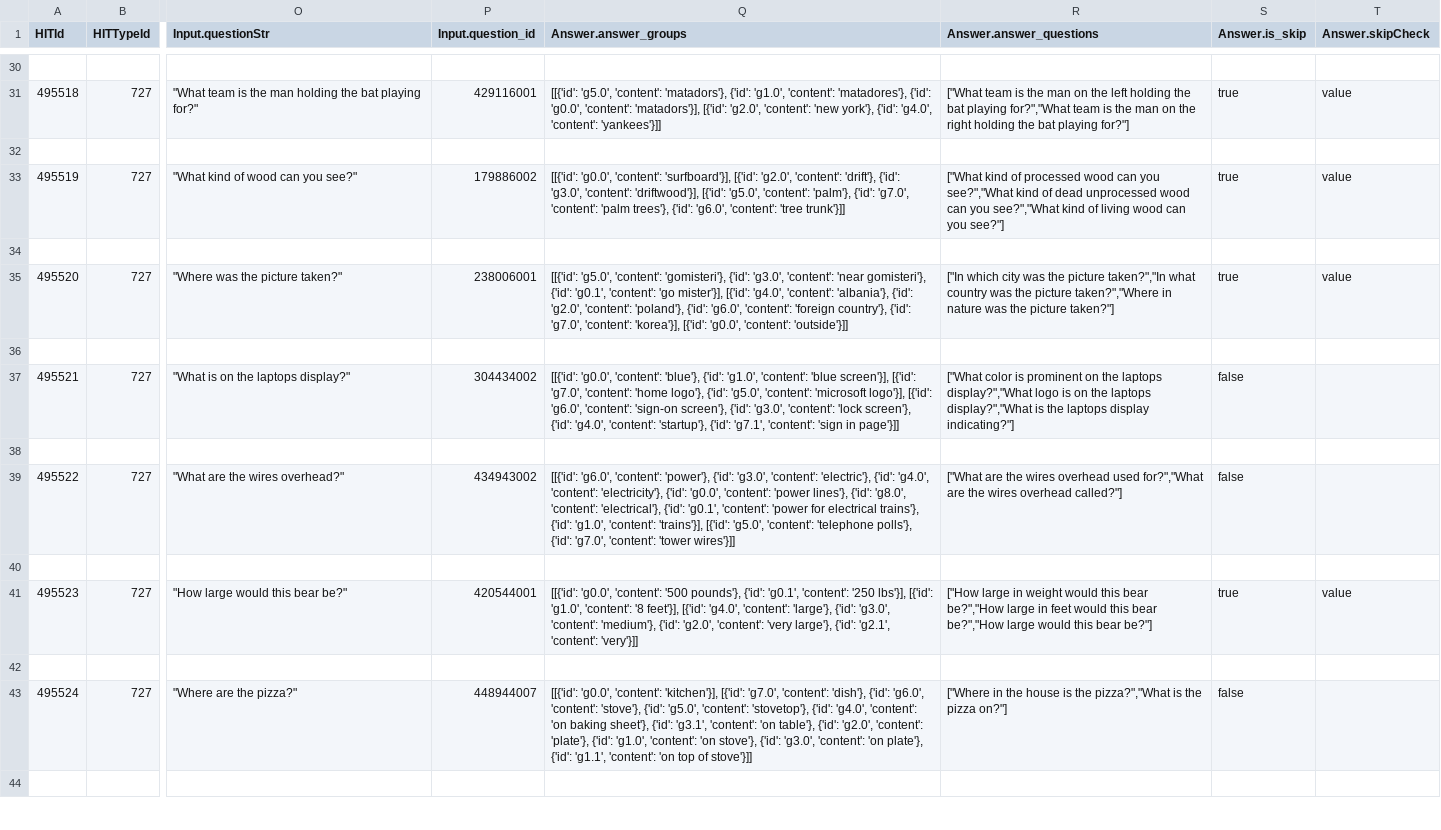
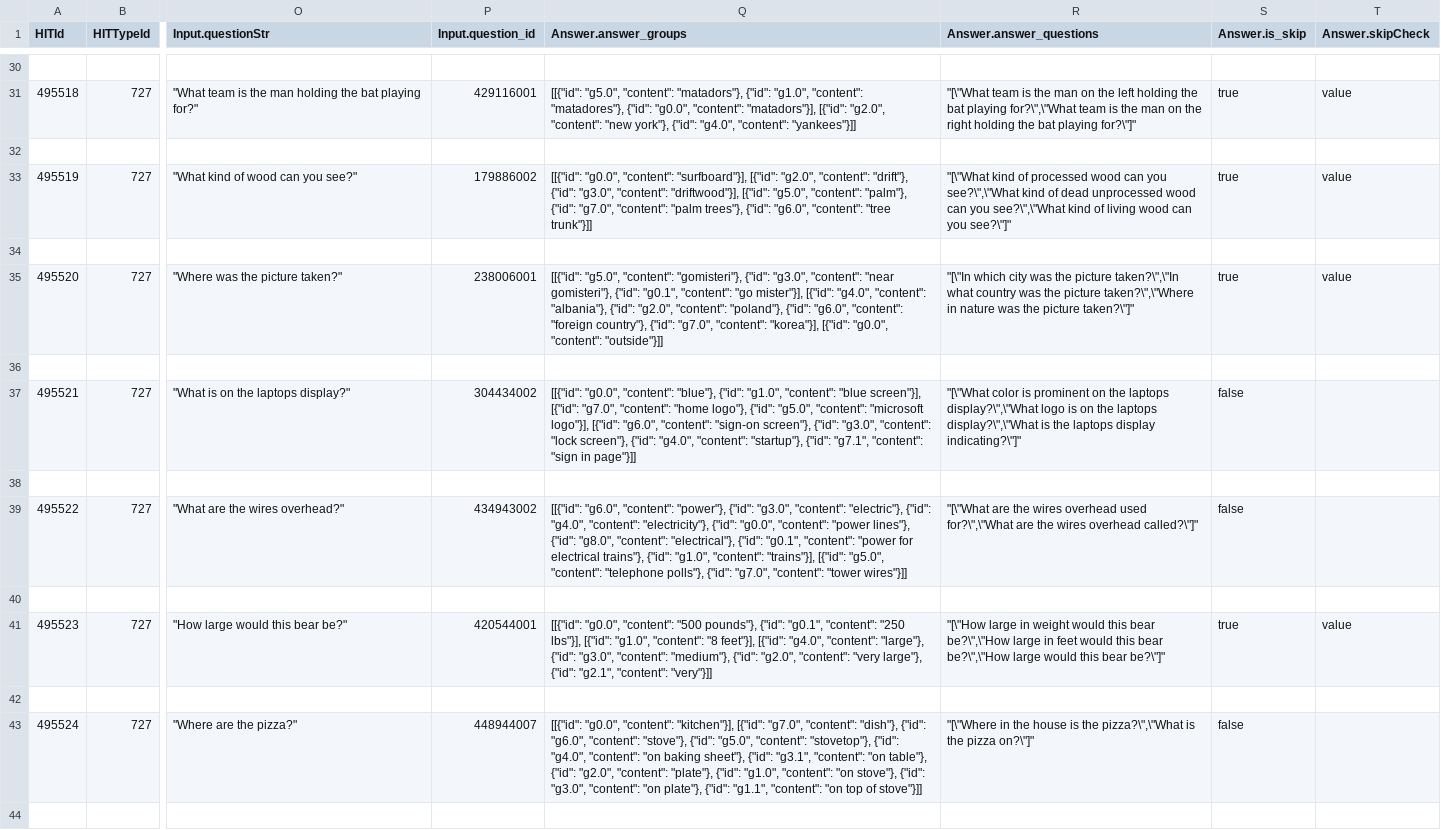
Before and after one commit to esteng/ambiguous_vqa, a CSV file: jimena_work/cleaned_data/csv/dev_set.csv, drawn as a sheet; only a part is shown, gaps mark what is left out; the diff covers the shown part only; the diff names each change by its address in the sheet, - before the commit and + after, or states it on an @@ line.

```diff
--- a/jimena_work/cleaned_data/csv/dev_set.csv
+++ b/jimena_work/cleaned_data/csv/dev_set.csv
-Q31 (Answer.answer_groups): [[{'id': 'g5.0', 'content': 'matadors'}, {'id': 'g1.0', 'content': 'matadores'}, {'id': 'g0.0', 'content': 'matadors'}], [{'id': 'g2.0', 'content': 'new york'}, {'id': 'g4.0', 'content': 'yankees'}]]
+Q31 (Answer.answer_groups): [[{"id": "g5.0", "content": "matadors"}, {"id": "g1.0", "content": "matadores"}, {"id": "g0.0", "content": "matadors"}], [{"id": "g2.0", "content": "new york"}, {"id": "g4.0", "content": "yankees"}]]
-R31 (Answer.answer_questions): ["What team is the man on the left holding the bat playing for?","What team is the man on the right holding the bat playing for?"]
+R31 (Answer.answer_questions): "[\"What team is the man on the left holding the bat playing for?\",\"What team is the man on the right holding the bat playing for?\"]"
-Q33 (Answer.answer_groups): [[{'id': 'g0.0', 'content': 'surfboard'}], [{'id': 'g2.0', 'content': 'drift'}, {'id': 'g3.0', 'content': 'driftwood'}], [{'id': 'g5.0', 'content': 'palm'}, {'id': 'g7.0', 'content': 'palm trees'}, {'id': 'g6.0', 'content': 'tree trunk'}]]
+Q33 (Answer.answer_groups): [[{"id": "g0.0", "content": "surfboard"}], [{"id": "g2.0", "content": "drift"}, {"id": "g3.0", "content": "driftwood"}], [{"id": "g5.0", "content": "palm"}, {"id": "g7.0", "content": "palm trees"}, {"id": "g6.0", "content": "tree trunk"}]]
-R33 (Answer.answer_questions): ["What kind of processed wood can you see?","What kind of dead unprocessed wood can you see?","What kind of living wood can you see?"]
+R33 (Answer.answer_questions): "[\"What kind of processed wood can you see?\",\"What kind of dead unprocessed wood can you see?\",\"What kind of living wood can you see?\"]"
-Q35 (Answer.answer_groups): [[{'id': 'g5.0', 'content': 'gomisteri'}, {'id': 'g3.0', 'content': 'near gomisteri'}, {'id': 'g0.1', 'content': 'go mister'}], [{'id': 'g4.0', 'content': 'albania'}, {'id': 'g2.0', 'content': 'poland'}, {'id': 'g6.0', 'content': 'foreign country'}, {'id': 'g7.0', 'content': 'korea'}], [{'id': 'g0.0', 'content': 'outside'}]]
+Q35 (Answer.answer_groups): [[{"id": "g5.0", "content": "gomisteri"}, {"id": "g3.0", "content": "near gomisteri"}, {"id": "g0.1", "content": "go mister"}], [{"id": "g4.0", "content": "albania"}, {"id": "g2.0", "content": "poland"}, {"id": "g6.0", "content": "foreign country"}, {"id": "g7.0", "content": "korea"}], [{"id": "g0.0", "content": "outside"}]]
-R35 (Answer.answer_questions): ["In which city was the picture taken?","In what country was the picture taken?","Where in nature was the picture taken?"]
+R35 (Answer.answer_questions): "[\"In which city was the picture taken?\",\"In what country was the picture taken?\",\"Where in nature was the picture taken?\"]"
-Q37 (Answer.answer_groups): [[{'id': 'g0.0', 'content': 'blue'}, {'id': 'g1.0', 'content': 'blue screen'}], [{'id': 'g7.0', 'content': 'home logo'}, {'id': 'g5.0', 'content': 'microsoft logo'}], [{'id': 'g6.0', 'content': 'sign-on screen'}, {'id': 'g3.0', 'content': 'lock screen'}, {'id': 'g4.0', 'content': 'startup'}, {'id': 'g7.1', 'content': 'sign in page'}]]
+Q37 (Answer.answer_groups): [[{"id": "g0.0", "content": "blue"}, {"id": "g1.0", "content": "blue screen"}], [{"id": "g7.0", "content": "home logo"}, {"id": "g5.0", "content": "microsoft logo"}], [{"id": "g6.0", "content": "sign-on screen"}, {"id": "g3.0", "content": "lock screen"}, {"id": "g4.0", "content": "startup"}, {"id": "g7.1", "content": "sign in page"}]]
-R37 (Answer.answer_questions): ["What color is prominent on the laptops display?","What logo is on the laptops display?","What is the laptops display indicating?"]
+R37 (Answer.answer_questions): "[\"What color is prominent on the laptops display?\",\"What logo is on the laptops display?\",\"What is the laptops display indicating?\"]"
-Q39 (Answer.answer_groups): [[{'id': 'g6.0', 'content': 'power'}, {'id': 'g3.0', 'content': 'electric'}, {'id': 'g4.0', 'content': 'electricity'}, {'id': 'g0.0', 'content': 'power lines'}, {'id': 'g8.0', 'content': 'electrical'}, {'id': 'g0.1', 'content': 'power for electrical trains'}, {'id': 'g1.0', 'content': 'trains'}], [{'id': 'g5.0', 'content': 'telephone polls'}, {'id': 'g7.0', 'content': 'tower wires'}]]
+Q39 (Answer.answer_groups): [[{"id": "g6.0", "content": "power"}, {"id": "g3.0", "content": "electric"}, {"id": "g4.0", "content": "electricity"}, {"id": "g0.0", "content": "power lines"}, {"id": "g8.0", "content": "electrical"}, {"id": "g0.1", "content": "power for electrical trains"}, {"id": "g1.0", "content": "trains"}], [{"id": "g5.0", "content": "telephone polls"}, {"id": "g7.0", "content": "tower wires"}]]
-R39 (Answer.answer_questions): ["What are the wires overhead used for?","What are the wires overhead called?"]
+R39 (Answer.answer_questions): "[\"What are the wires overhead used for?\",\"What are the wires overhead called?\"]"
-Q41 (Answer.answer_groups): [[{'id': 'g0.0', 'content': '500 pounds'}, {'id': 'g0.1', 'content': '250 lbs'}], [{'id': 'g1.0', 'content': '8 feet'}], [{'id': 'g4.0', 'content': 'large'}, {'id': 'g3.0', 'content': 'medium'}, {'id': 'g2.0', 'content': 'very large'}, {'id': 'g2.1', 'content': 'very'}]]
+Q41 (Answer.answer_groups): [[{"id": "g0.0", "content": "500 pounds"}, {"id": "g0.1", "content": "250 lbs"}], [{"id": "g1.0", "content": "8 feet"}], [{"id": "g4.0", "content": "large"}, {"id": "g3.0", "content": "medium"}, {"id": "g2.0", "content": "very large"}, {"id": "g2.1", "content": "very"}]]
-R41 (Answer.answer_questions): ["How large in weight would this bear be?","How large in feet would this bear be?","How large would this bear be?"]
+R41 (Answer.answer_questions): "[\"How large in weight would this bear be?\",\"How large in feet would this bear be?\",\"How large would this bear be?\"]"
-Q43 (Answer.answer_groups): [[{'id': 'g0.0', 'content': 'kitchen'}], [{'id': 'g7.0', 'content': 'dish'}, {'id': 'g6.0', 'content': 'stove'}, {'id': 'g5.0', 'content': 'stovetop'}, {'id': 'g4.0', 'content': 'on baking sheet'}, {'id': 'g3.1', 'content': 'on table'}, {'id': 'g2.0', 'content': 'plate'}, {'id': 'g1.0', 'content': 'on stove'}, {'id': 'g3.0', 'content': 'on plate'}, {'id': 'g1.1', 'content': 'on top of stove'}]]
+Q43 (Answer.answer_groups): [[{"id": "g0.0", "content": "kitchen"}], [{"id": "g7.0", "content": "dish"}, {"id": "g6.0", "content": "stove"}, {"id": "g5.0", "content": "stovetop"}, {"id": "g4.0", "content": "on baking sheet"}, {"id": "g3.1", "content": "on table"}, {"id": "g2.0", "content": "plate"}, {"id": "g1.0", "content": "on stove"}, {"id": "g3.0", "content": "on plate"}, {"id": "g1.1", "content": "on top of stove"}]]
-R43 (Answer.answer_questions): ["Where in the house is the pizza?","What is the pizza on?"]
+R43 (Answer.answer_questions): "[\"Where in the house is the pizza?\",\"What is the pizza on?\"]"
```
Also changed, not shown: 46 edited cells elsewhere in this file, 3 other files.
